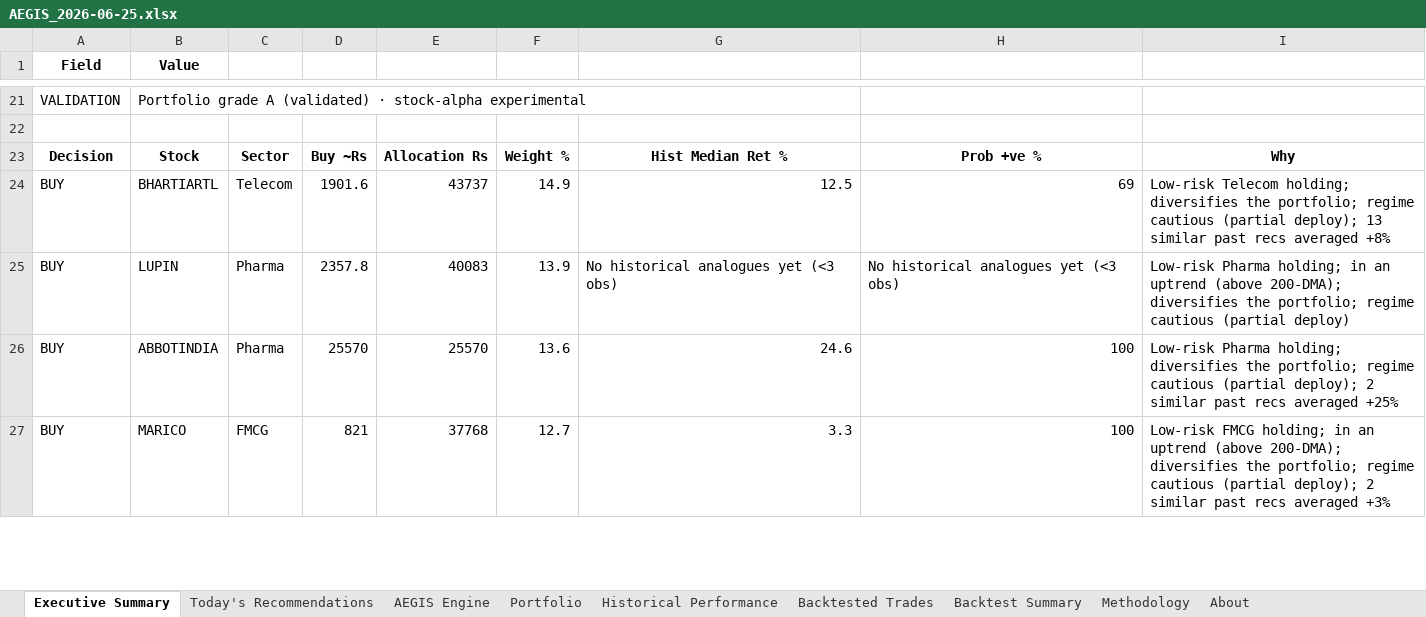
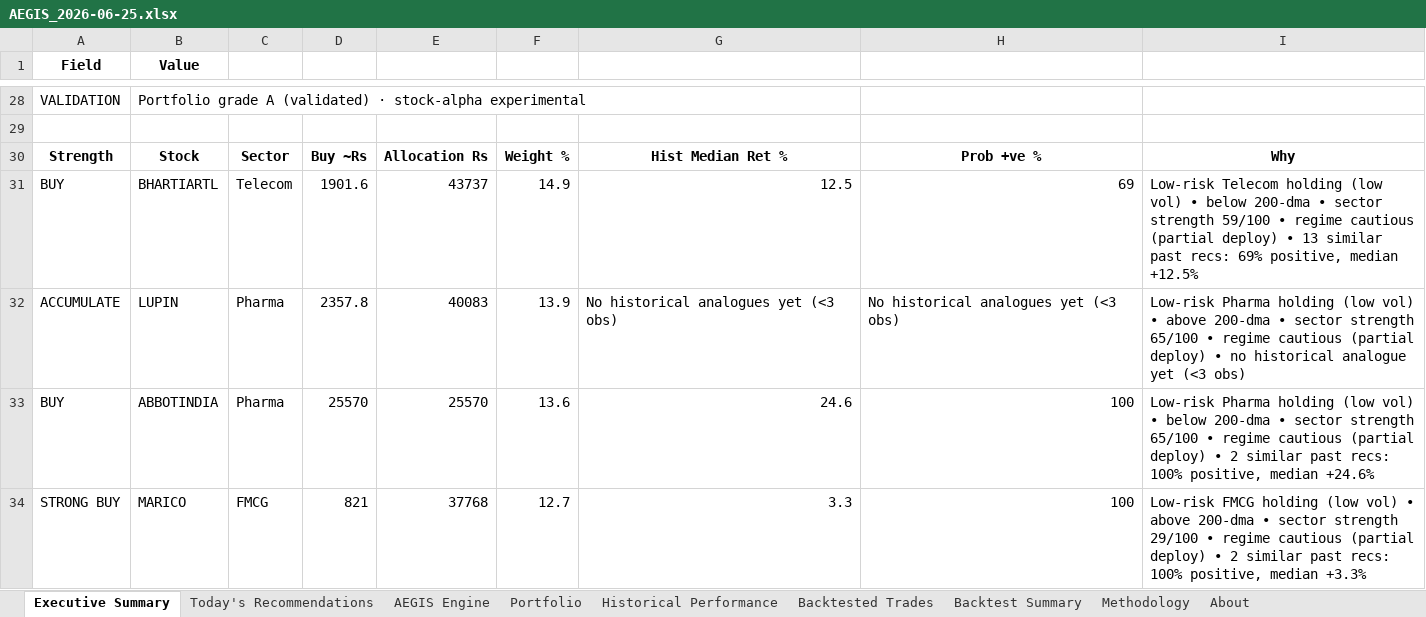
Before and after one commit to gujja330/NexaQuant, an Excel workbook: reports/AEGIS_2026-06-25.xlsx, sheet Executive Summary, drawn as a sheet; only a part is shown, gaps mark what is left out; values as stored, in another font and other column widths than the file's, no borders; addresses are those after the commit; the diff covers the shown part only; the diff names each change by its address in the sheet, - before the commit and + after, or states it on an @@ line.

```diff
--- a/reports/AEGIS_2026-06-25.xlsx (sheet Executive Summary)
+++ b/reports/AEGIS_2026-06-25.xlsx (sheet Executive Summary)
-A30 (Field): Decision
+A30 (Field): Strength
-I31: Low-risk Telecom holding; diversifies the portfolio; regime cautious (partial deploy); 13 similar past recs averaged +8%
+I31: Low-risk Telecom holding (low vol) • below 200-dma • sector strength 59/100 • regime cautious (partial deploy) • 13 similar past recs: 69% positive, median +12.5%
-A32 (Field): BUY
+A32 (Field): ACCUMULATE
-I32: Low-risk Pharma holding; in an uptrend (above 200-DMA); diversifies the portfolio; regime cautious (partial deploy)
+I32: Low-risk Pharma holding (low vol) • above 200-dma • sector strength 65/100 • regime cautious (partial deploy) • no historical analogue yet (<3 obs)
-I33: Low-risk Pharma holding; diversifies the portfolio; regime cautious (partial deploy); 2 similar past recs averaged +25%
+I33: Low-risk Pharma holding (low vol) • below 200-dma • sector strength 65/100 • regime cautious (partial deploy) • 2 similar past recs: 100% positive, median +24.6%
-A34 (Field): BUY
+A34 (Field): STRONG BUY
-I34: Low-risk FMCG holding; in an uptrend (above 200-DMA); diversifies the portfolio; regime cautious (partial deploy); 2 similar past recs averaged +3%
+I34: Low-risk FMCG holding (low vol) • above 200-dma • sector strength 29/100 • regime cautious (partial deploy) • 2 similar past recs: 100% positive, median +3.3%
```
Also changed, not shown: 7 added rows and 6 edited cells elsewhere in this sheet, sheet Today's Recommendations, sheet Portfolio, sheet Backtest Summary, 1 other file.
